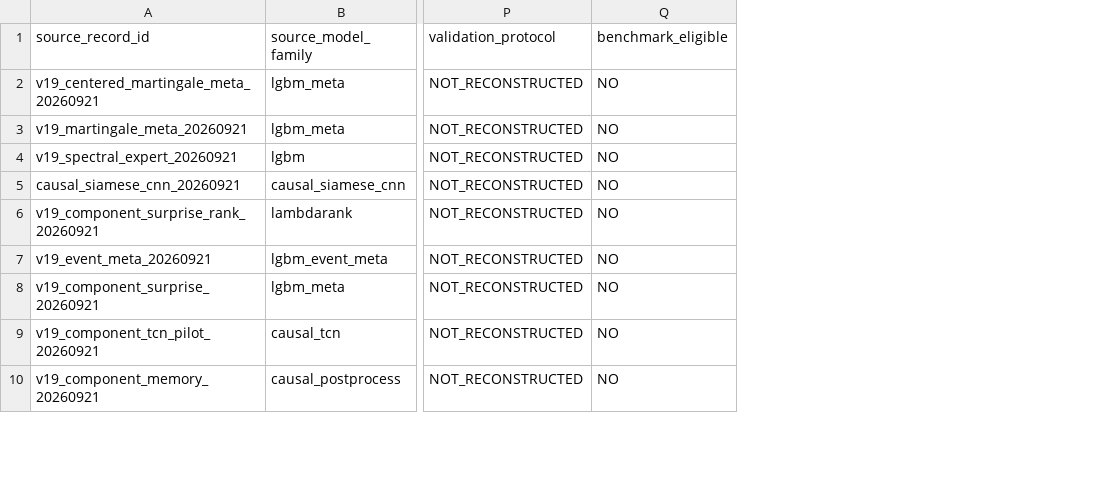
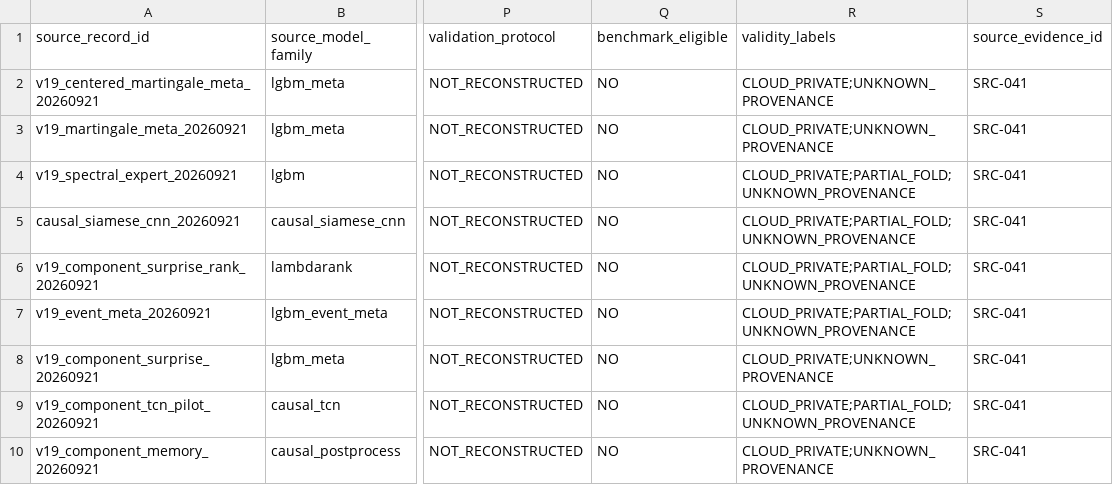
Before and after one commit to TranTrinhNhan1/BreakForge, a CSV file: reports/curated_results/experiment_score_inventory.csv, drawn as a sheet; only a part is shown, gaps mark what is left out; the diff names each change by its address in the sheet, - before the commit and + after, or states it on an @@ line.

Commit message:
docs: trace and label source score inventory

```diff
--- a/reports/curated_results/experiment_score_inventory.csv
+++ b/reports/curated_results/experiment_score_inventory.csv
+column R (validity_labels), rows 2-10: CLOUD_PRIVATE;UNKNOWN_PROVENANCE | CLOUD_PRIVATE;UNKNOWN_PROVENANCE | CLOUD_PRIVATE;PARTIAL_FOLD;UNKNOWN_PROVENANCE | CLOUD_PRIVATE;PARTIAL_FOLD;UNKNOWN_PROVENANCE | CLOUD_PRIVATE;PARTIAL_FOLD;UNKNOWN_PROVENANCE | CLOUD_PRIVATE;PARTIAL_FOLD;UNKNOWN_PROVENANCE | CLOUD_PRIVATE;UNKNOWN_PROVENANCE | CLOUD_PRIVATE;PARTIAL_FOLD;UNKNOWN_PROVENANCE | CLOUD_PRIVATE;UNKNOWN_PROVENANCE
+column S (source_evidence_id), rows 2-10: all SRC-041
```
Also changed, not shown: 3 other files.
